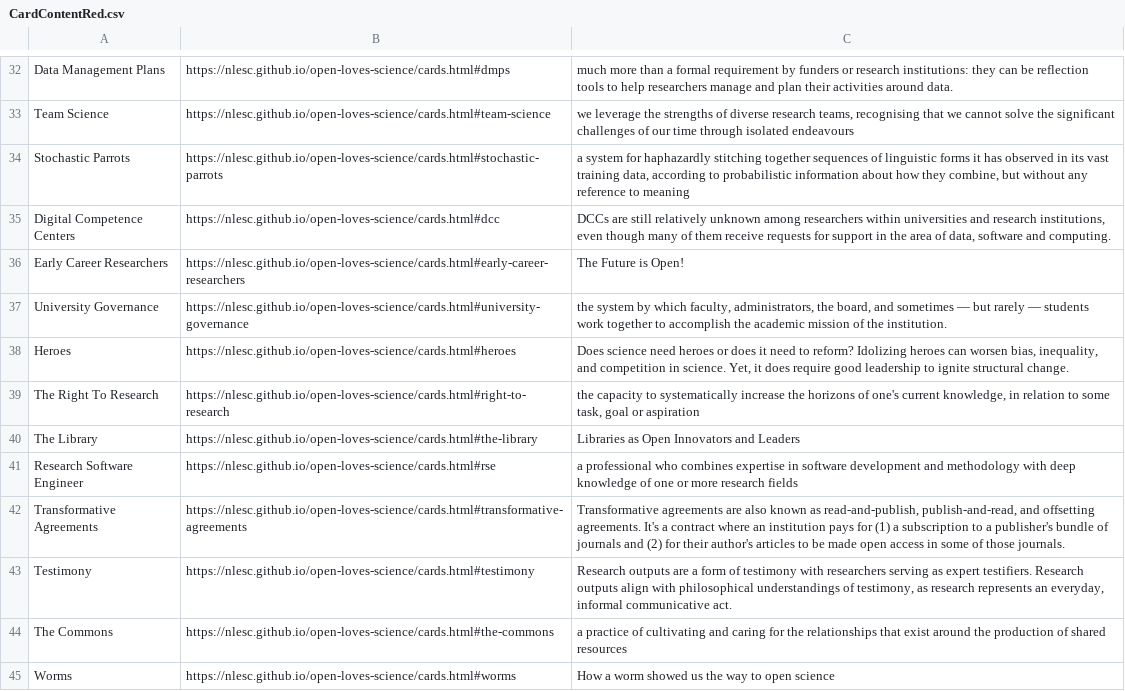
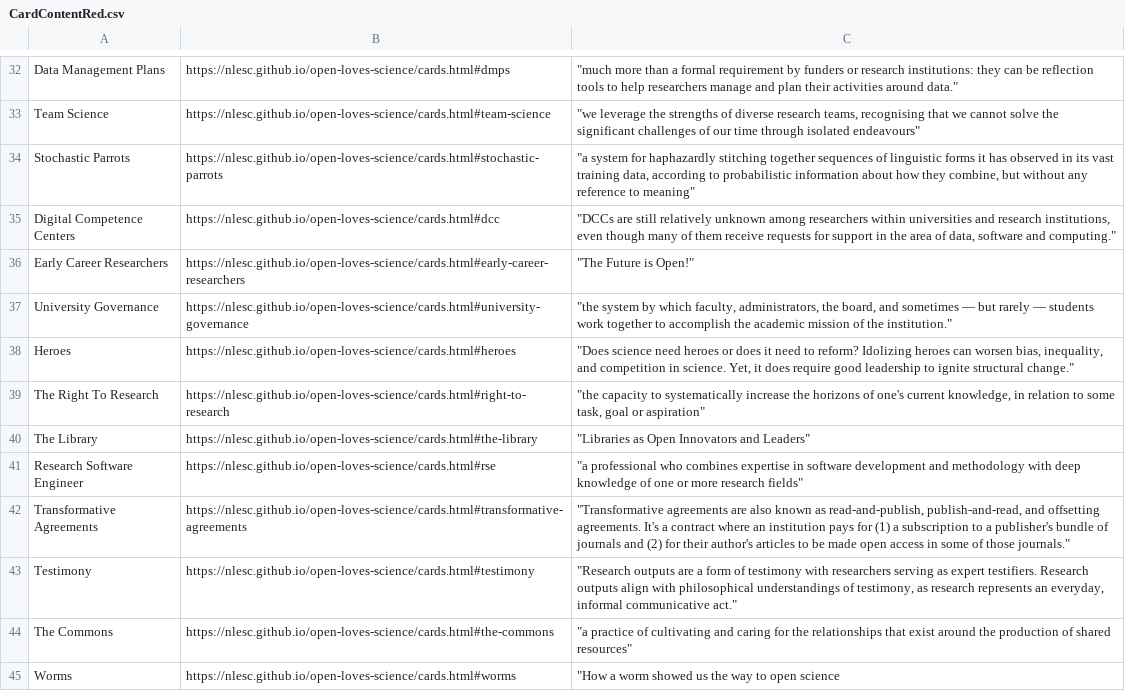
Before and after one commit to NLeSC/open-loves-science, a CSV file: generate_cards/CardContentRed.csv, drawn as a sheet; only a part is shown, gaps mark what is left out; the diff covers the shown part only; the diff names each change by its address in the sheet, - before the commit and + after, or states it on an @@ line.

```diff
--- a/generate_cards/CardContentRed.csv
+++ b/generate_cards/CardContentRed.csv
-C32: much more than a formal requirement by funders or research institutions: they can be reflection tools to help researchers manage and plan their activities around data.
+C32: "much more than a formal requirement by funders or research institutions: they can be reflection tools to help researchers manage and plan their activities around data."
-C33: we leverage the strengths of diverse research teams, recognising that we cannot solve the significant challenges of our time through isolated endeavours
+C33: "we leverage the strengths of diverse research teams, recognising that we cannot solve the significant challenges of our time through isolated endeavours"
-C34: a system for haphazardly stitching together sequences of linguistic forms it has observed in its vast training data, according to probabilistic information about how they combine, but without any reference to meaning
+C34: "a system for haphazardly stitching together sequences of linguistic forms it has observed in its vast training data, according to probabilistic information about how they combine, but without any reference to meaning"
-C35: DCCs are still relatively unknown among researchers within universities and research institutions, even though many of them receive requests for support in the area of data, software and computing.
+C35: "DCCs are still relatively unknown among researchers within universities and research institutions, even though many of them receive requests for support in the area of data, software and computing."
-C36: The Future is Open!
+C36: "The Future is Open!"
-C37: the system by which faculty, administrators, the board, and sometimes — but rarely — students work together to accomplish the academic mission of the institution.
+C37: "the system by which faculty, administrators, the board, and sometimes — but rarely — students work together to accomplish the academic mission of the institution."
-C38: Does science need heroes or does it need to reform? Idolizing heroes can worsen bias, inequality, and competition in science. Yet, it does require good leadership to ignite structural change.
+C38: "Does science need heroes or does it need to reform? Idolizing heroes can worsen bias, inequality, and competition in science. Yet, it does require good leadership to ignite structural change."
-C39: the capacity to systematically increase the horizons of one's current knowledge, in relation to some task, goal or aspiration
+C39: "the capacity to systematically increase the horizons of one's current knowledge, in relation to some task, goal or aspiration"
-C40: Libraries as Open Innovators and Leaders
+C40: "Libraries as Open Innovators and Leaders"
-C41: a professional who combines expertise in software development and methodology with deep knowledge of one or more research fields
+C41: "a professional who combines expertise in software development and methodology with deep knowledge of one or more research fields"
-C42: Transformative agreements are also known as read-and-publish, publish-and-read, and offsetting agreements. It's a contract where an institution pays for (1) a subscription to a publisher's bundle of journals and (2) for their author's articles to be made open access in some of those journals.
+C42: "Transformative agreements are also known as read-and-publish, publish-and-read, and offsetting agreements. It's a contract where an institution pays for (1) a subscription to a publisher's bundle of journals and (2) for their author's articles to be made open access in some of those journals."
-C43: Research outputs are a form of testimony with researchers serving as expert testifiers. Research outputs align with philosophical understandings of testimony, as research represents an everyday, informal communicative act.
+C43: "Research outputs are a form of testimony with researchers serving as expert testifiers. Research outputs align with philosophical understandings of testimony, as research represents an everyday, informal communicative act."
-C44: a practice of cultivating and caring for the relationships that exist around the production of shared resources
+C44: "a practice of cultivating and caring for the relationships that exist around the production of shared resources"
-C45: How a worm showed us the way to open science
+C45: "How a worm showed us the way to open science
```
Also changed, not shown: 51 edited cells elsewhere in this file.
